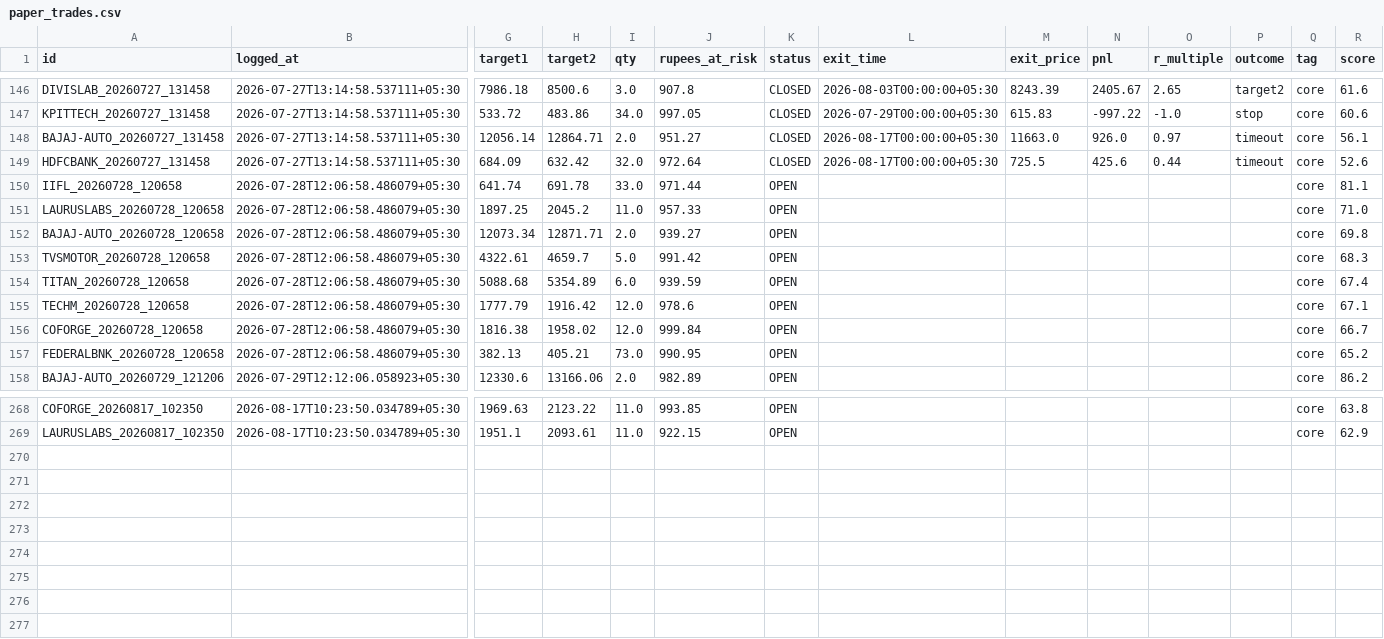
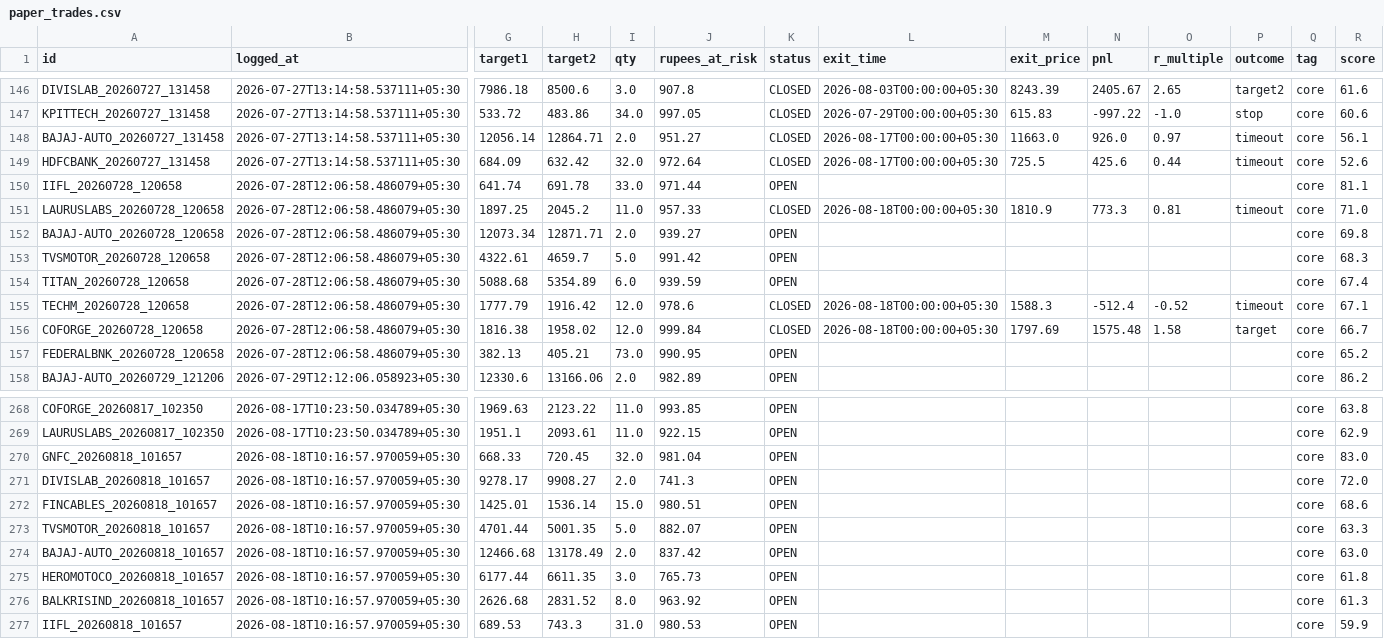
Before and after one commit to Arnav2412/trading-bot, a CSV file: reports/paper_trades.csv, drawn as a sheet; only a part is shown, gaps mark what is left out; rows hold the shown columns only; the diff names each change by its address in the sheet, - before the commit and + after, or states it on an @@ line.

```diff
--- a/reports/paper_trades.csv
+++ b/reports/paper_trades.csv
-K151 (status): OPEN
+K151 (status): CLOSED
-L151 (exit_time): (empty)
+L151 (exit_time): 2026-08-18T00:00:00+05:30
-M151 (exit_price): (empty)
+M151 (exit_price): 1810.9
-N151 (pnl): (empty)
+N151 (pnl): 773.3
-O151 (r_multiple): (empty)
+O151 (r_multiple): 0.81
-P151 (outcome): (empty)
+P151 (outcome): timeout
-K155:K156 (status): OPEN
+K155:K156 (status): CLOSED
-L155:L156 (exit_time): (empty)
+L155:L156 (exit_time): 2026-08-18T00:00:00+05:30
-M155 (exit_price): (empty)
+M155 (exit_price): 1588.3
-N155 (pnl): (empty)
+N155 (pnl): -512.4
-O155 (r_multiple): (empty)
+O155 (r_multiple): -0.52
-P155 (outcome): (empty)
+P155 (outcome): timeout
-M156 (exit_price): (empty)
+M156 (exit_price): 1797.69
-N156 (pnl): (empty)
+N156 (pnl): 1575.48
-O156 (r_multiple): (empty)
+O156 (r_multiple): 1.58
-P156 (outcome): (empty)
+P156 (outcome): target
+row 270: GNFC_20260818_101657 | 2026-08-18T10:16:57.970059+05:30 | 668.33 | 720.45 | 32.0 | 981.04 | OPEN |  |  |  |  |  | core | 83.0
+row 271: DIVISLAB_20260818_101657 | 2026-08-18T10:16:57.970059+05:30 | 9278.17 | 9908.27 | 2.0 | 741.3 | OPEN |  |  |  |  |  | core | 72.0
+row 272: FINCABLES_20260818_101657 | 2026-08-18T10:16:57.970059+05:30 | 1425.01 | 1536.14 | 15.0 | 980.51 | OPEN |  |  |  |  |  | core | 68.6
+row 273: TVSMOTOR_20260818_101657 | 2026-08-18T10:16:57.970059+05:30 | 4701.44 | 5001.35 | 5.0 | 882.07 | OPEN |  |  |  |  |  | core | 63.3
+row 274: BAJAJ-AUTO_20260818_101657 | 2026-08-18T10:16:57.970059+05:30 | 12466.68 | 13178.49 | 2.0 | 837.42 | OPEN |  |  |  |  |  | core | 63.0
+row 275: HEROMOTOCO_20260818_101657 | 2026-08-18T10:16:57.970059+05:30 | 6177.44 | 6611.35 | 3.0 | 765.73 | OPEN |  |  |  |  |  | core | 61.8
+row 276: BALKRISIND_20260818_101657 | 2026-08-18T10:16:57.970059+05:30 | 2626.68 | 2831.52 | 8.0 | 963.92 | OPEN |  |  |  |  |  | core | 61.3
+row 277: IIFL_20260818_101657 | 2026-08-18T10:16:57.970059+05:30 | 689.53 | 743.3 | 31.0 | 980.53 | OPEN |  |  |  |  |  | core | 59.9
```
Also changed, not shown: 4 other files.
